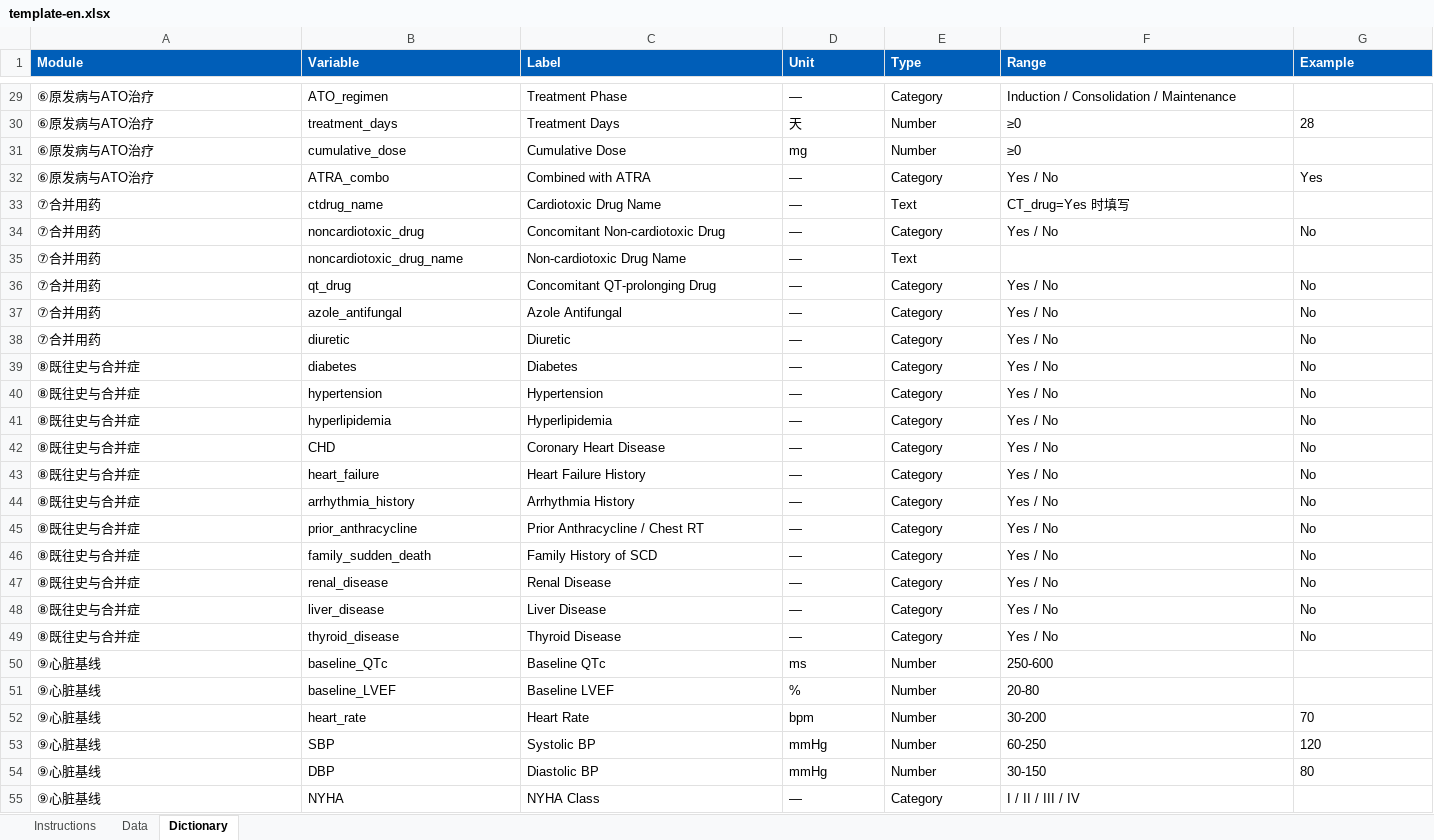
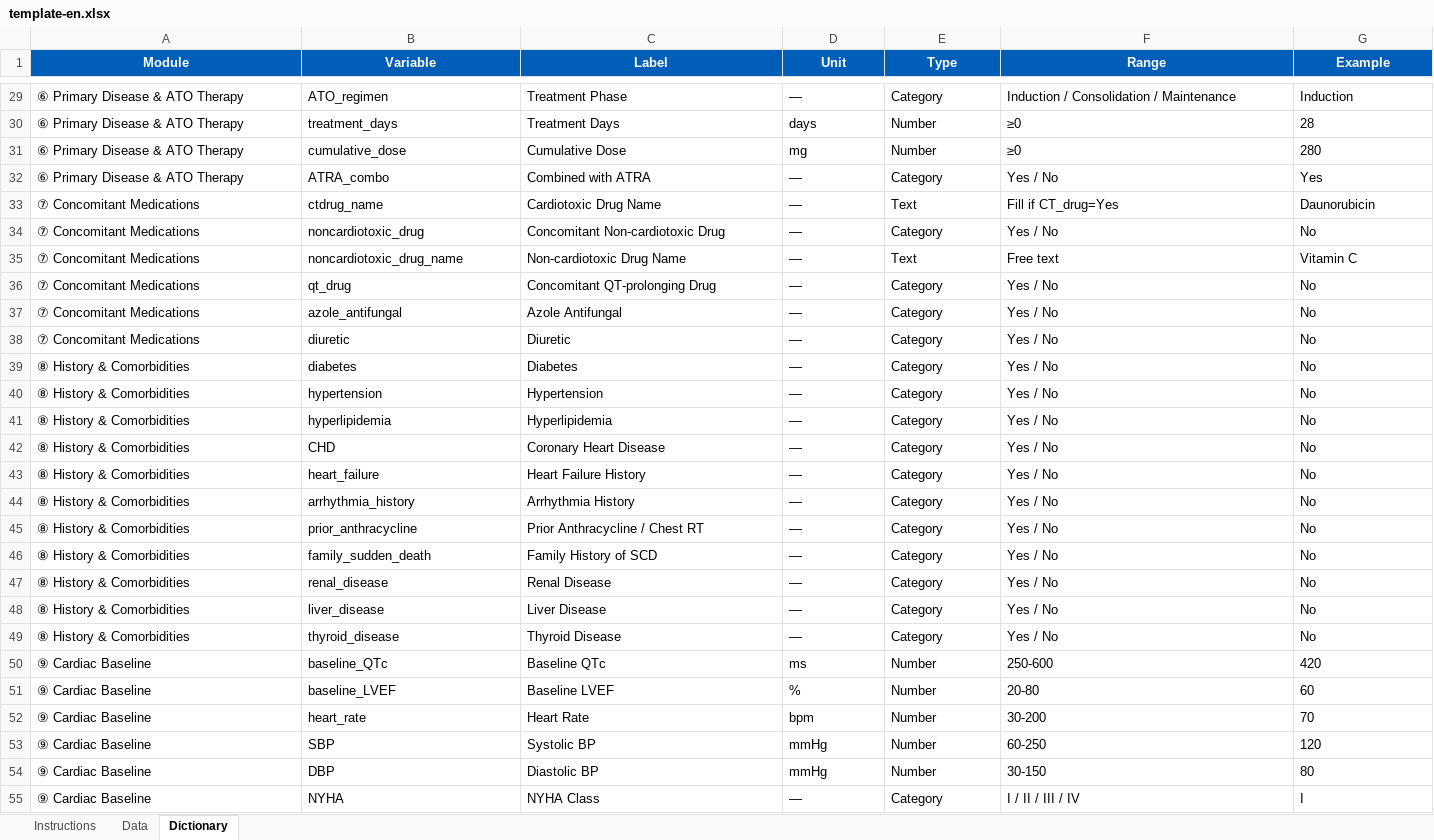
Before and after one commit to nixt1998/ato-predictor, an Excel workbook: public/templates/template-en.xlsx, sheet Dictionary, drawn as a sheet; only a part is shown, gaps mark what is left out; values as stored, in another font and other column widths than the file's, no borders; the diff covers the shown part only; the diff names each change by its address in the sheet, - before the commit and + after, or states it on an @@ line.

```diff
--- a/public/templates/template-en.xlsx (sheet Dictionary)
+++ b/public/templates/template-en.xlsx (sheet Dictionary)
-A1:G1 alignment: left
+A1:G1 alignment: center
-A29:A32 (Module): ⑥原发病与ATO治疗
+A29:A32 (Module): ⑥ Primary Disease & ATO Therapy
-G29 (Example): (empty)
+G29 (Example): Induction
-D30 (Unit): 天
+D30 (Unit): days
-G31 (Example): (empty)
+G31 (Example): 280
-A33:A38 (Module): ⑦合并用药
+A33:A38 (Module): ⑦ Concomitant Medications
-F33 (Range): CT_drug=Yes 时填写
+F33 (Range): Fill if CT_drug=Yes
-G33 (Example): (empty)
+G33 (Example): Daunorubicin
-F35 (Range): (empty)
+F35 (Range): Free text
-G35 (Example): (empty)
+G35 (Example): Vitamin C
-A39:A49 (Module): ⑧既往史与合并症
+A39:A49 (Module): ⑧ History & Comorbidities
-A50:A55 (Module): ⑨心脏基线
+A50:A55 (Module): ⑨ Cardiac Baseline
-G50 (Example): (empty)
+G50 (Example): 420
-G51 (Example): (empty)
+G51 (Example): 60
-G55 (Example): (empty)
+G55 (Example): I
```
Also changed, not shown: 91 edited cells elsewhere in this sheet, sheet Instructions, sheet Data, public/templates/template-zh.xlsx, 1 other file.
